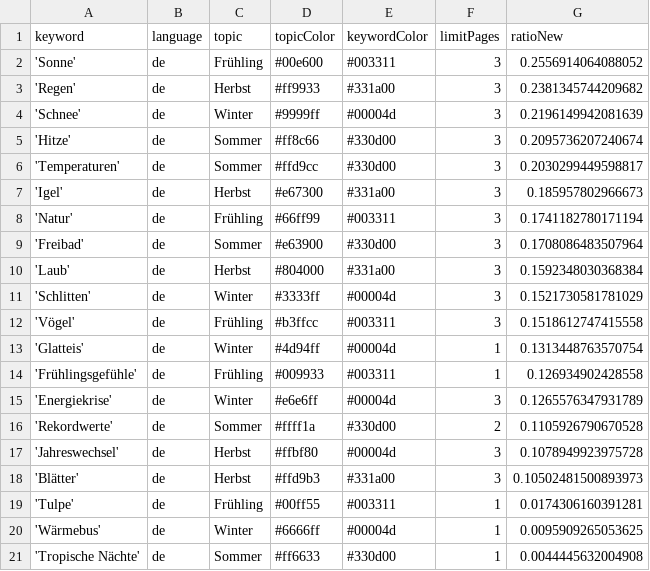
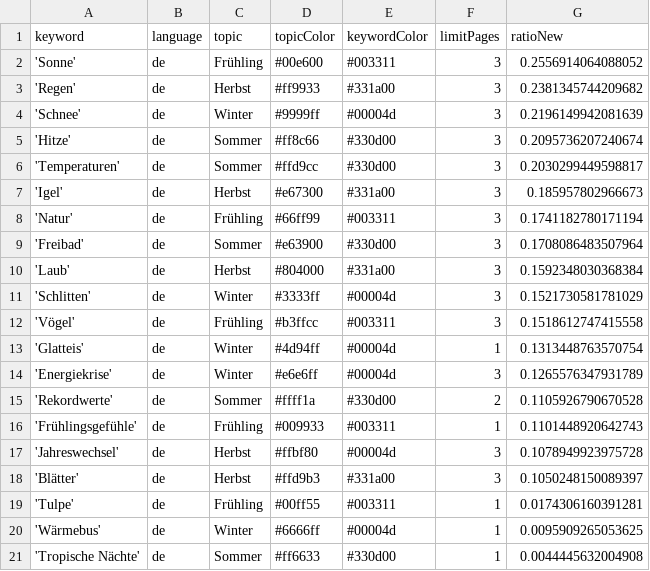
Before and after one commit to magaliekathrin-news/winterIsComing2, a CSV file: keywords.csv, drawn as a sheet.

Commit message:
Commit from GitHub Actions (harvest:0.0)

```diff
--- a/keywords.csv
+++ b/keywords.csv
@@ -13,7 +13,7 @@ keyword,language,topic,topicColor,keywordColor,limitPages,ratioNew
 'Glatteis',de,Winter,#4d94ff,#00004d,1,0.1313448763570754
-'Frühlingsgefühle',de,Frühling,#009933,#003311,1,0.126934902428558
 'Energiekrise',de,Winter,#e6e6ff,#00004d,3,0.1265576347931789
 'Rekordwerte',de,Sommer,#ffff1a,#330d00,2,0.1105926790670528
+'Frühlingsgefühle',de,Frühling,#009933,#003311,1,0.1101448920642743
 'Jahreswechsel',de,Herbst,#ffbf80,#00004d,3,0.1078949923975728
-'Blätter',de,Herbst,#ffd9b3,#331a00,3,0.10502481500893973
+'Blätter',de,Herbst,#ffd9b3,#331a00,3,0.1050248150089397
 'Tulpe',de,Frühling,#00ff55,#003311,1,0.0174306160391281
```
